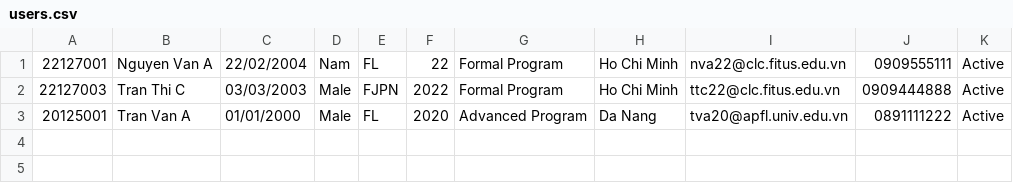
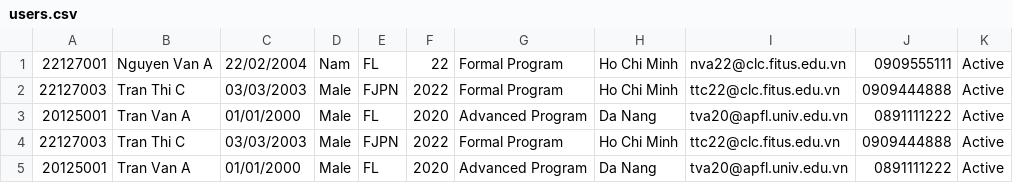
Before and after one commit to phthtgvi/csc13010-exercise, a CSV file: users.csv, drawn as a sheet; the diff names each change by its address in the sheet, - before the commit and + after, or states it on an @@ line.

```diff
--- a/users.csv
+++ b/users.csv
+row 4: 22127003 | Tran Thi C | 03/03/2003 | Male | FJPN | 2022 | Formal Program | Ho Chi Minh | ttc22@clc.fitus.edu.vn | 0909444888 | Active
+row 5: 20125001 | Tran Van A | 01/01/2000 | Male | FL | 2020 | Advanced Program | Da Nang | tva20@apfl.univ.edu.vn | 0891111222 | Active
```
Also changed, not shown: 6 other files.
